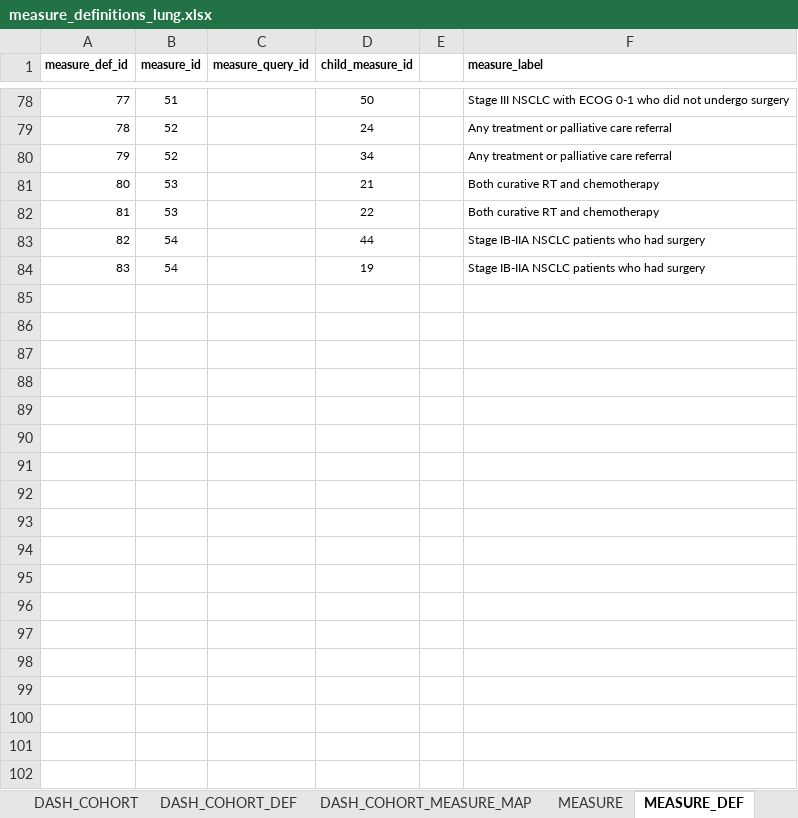
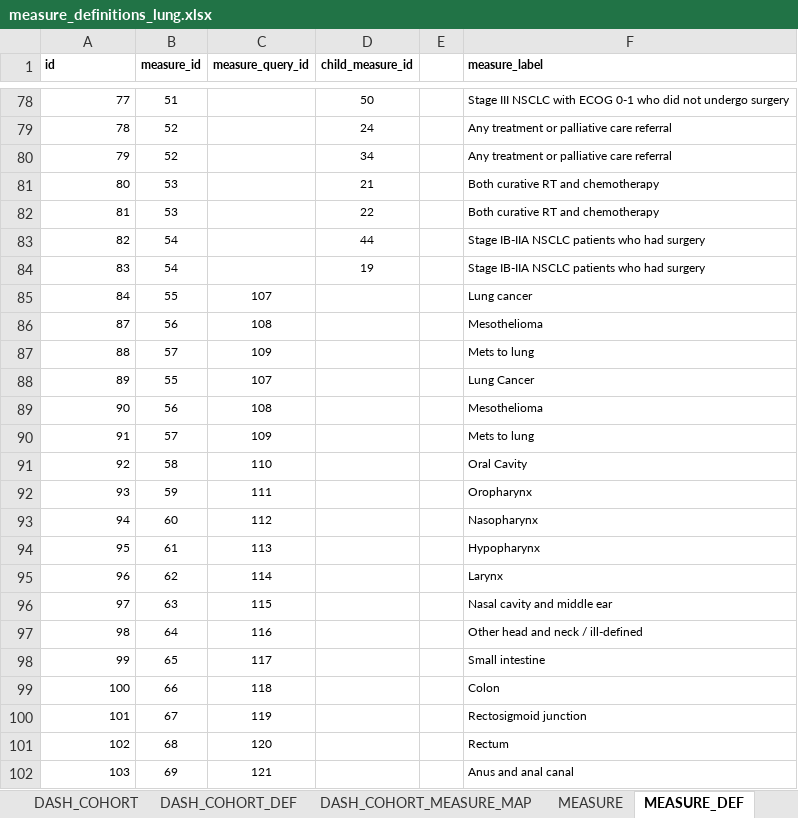
Before and after one commit to AustralianCancerDataNetwork/oa_cohort, an Excel workbook: cohort_configurations/measure_definitions_lung.xlsx, sheet MEASURE_DEF, drawn as a sheet; only a part is shown, gaps mark what is left out; values as stored, in another font and other column widths than the file's, no borders; the diff names each change by its address in the sheet, - before the commit and + after, or states it on an @@ line.

Commit message:
beta version with combined measure logic

```diff
--- a/cohort_configurations/measure_definitions_lung.xlsx (sheet MEASURE_DEF)
+++ b/cohort_configurations/measure_definitions_lung.xlsx (sheet MEASURE_DEF)
@@ column A (id) renumbered in row 1 @@
+row 85: 84 | 55 | 107 |  |  | Lung cancer
+row 86: 87 | 56 | 108 |  |  | Mesothelioma
+row 87: 88 | 57 | 109 |  |  | Mets to lung
+row 88: 89 | 55 | 107 |  |  | Lung Cancer
+row 89: 90 | 56 | 108 |  |  | Mesothelioma
+row 90: 91 | 57 | 109 |  |  | Mets to lung
+row 91: 92 | 58 | 110 |  |  | Oral Cavity
+row 92: 93 | 59 | 111 |  |  | Oropharynx
+row 93: 94 | 60 | 112 |  |  | Nasopharynx
+row 94: 95 | 61 | 113 |  |  | Hypopharynx
+row 95: 96 | 62 | 114 |  |  | Larynx
+row 96: 97 | 63 | 115 |  |  | Nasal cavity and middle ear
+row 97: 98 | 64 | 116 |  |  | Other head and neck / ill-defined
+row 98: 99 | 65 | 117 |  |  | Small intestine
+row 99: 100 | 66 | 118 |  |  | Colon
+row 100: 101 | 67 | 119 |  |  | Rectosigmoid junction
+row 101: 102 | 68 | 120 |  |  | Rectum
+row 102: 103 | 69 | 121 |  |  | Anus and anal canal
```
Also changed, not shown: sheet QUERY_RULE_MAP, sheet QUERY_RULE, sheet CONCEPT, sheet SUBQUERY, sheet DASH_COHORT_MEASURE_MAP, sheet DASH_COHORT_DEF, 6 more sheets, 3 other files.
